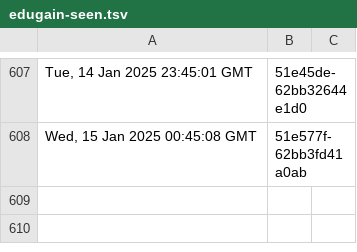
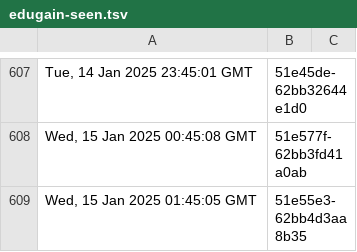
Before and after one commit to dnmvisser/test123, a TSV file: edugain-seen.tsv, drawn as a sheet; only a part is shown, gaps mark what is left out; the diff names each change by its address in the sheet, - before the commit and + after, or states it on an @@ line.

```diff
--- a/edugain-seen.tsv
+++ b/edugain-seen.tsv
+row 609: Wed, 15 Jan 2025 01:45:05 GMT | 51e55e3-62bb4d3aa8b35
```
Also changed, not shown: 1 other file.
